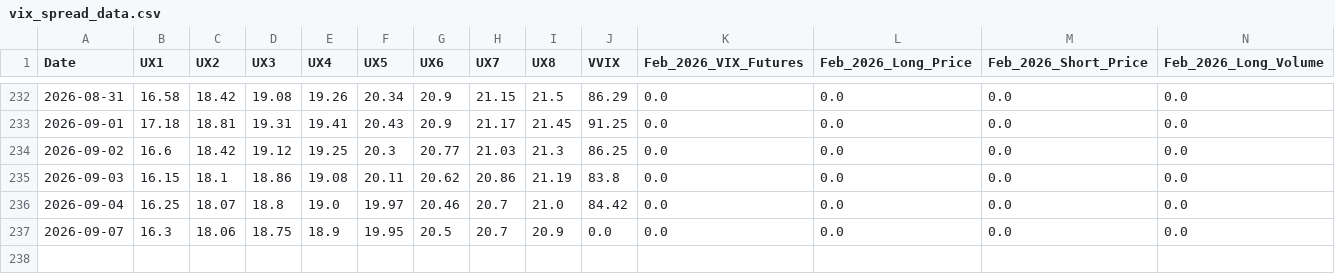
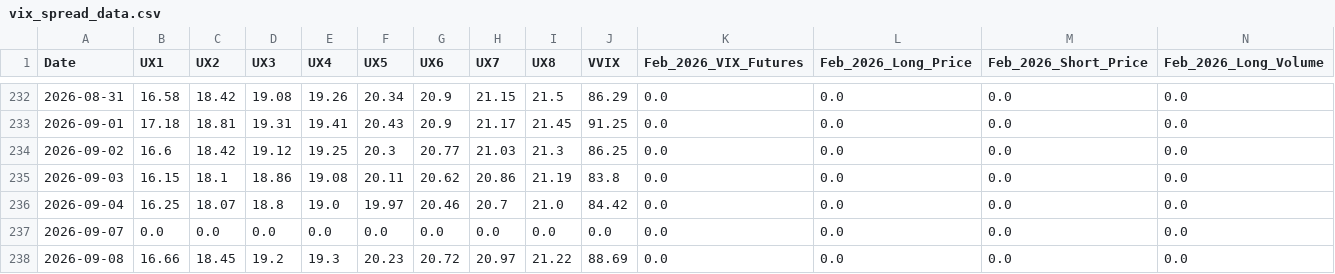
Before and after one commit to joeyedi1/vix-spread-terminal, a CSV file: data/vix_spread_data.csv, drawn as a sheet; only a part is shown, gaps mark what is left out; rows hold the shown columns only; the diff names each change by its address in the sheet, - before the commit and + after, or states it on an @@ line.

Commit message:
Auto-update VIX Data: 2026-09-09 05:15:26

```diff
--- a/data/vix_spread_data.csv
+++ b/data/vix_spread_data.csv
-B237 (UX1): 16.3
+B237 (UX1): 0.0
-C237 (UX2): 18.06
+C237 (UX2): 0.0
-D237 (UX3): 18.75
+D237 (UX3): 0.0
-E237 (UX4): 18.9
+E237 (UX4): 0.0
-F237 (UX5): 19.95
+F237 (UX5): 0.0
-G237 (UX6): 20.5
+G237 (UX6): 0.0
-H237 (UX7): 20.7
+H237 (UX7): 0.0
-I237 (UX8): 20.9
+I237 (UX8): 0.0
+row 238: 2026-09-08 | 16.66 | 18.45 | 19.2 | 19.3 | 20.23 | 20.72 | 20.97 | 21.22 | 88.69 | 0.0 | 0.0 | 0.0 | 0.0
```
